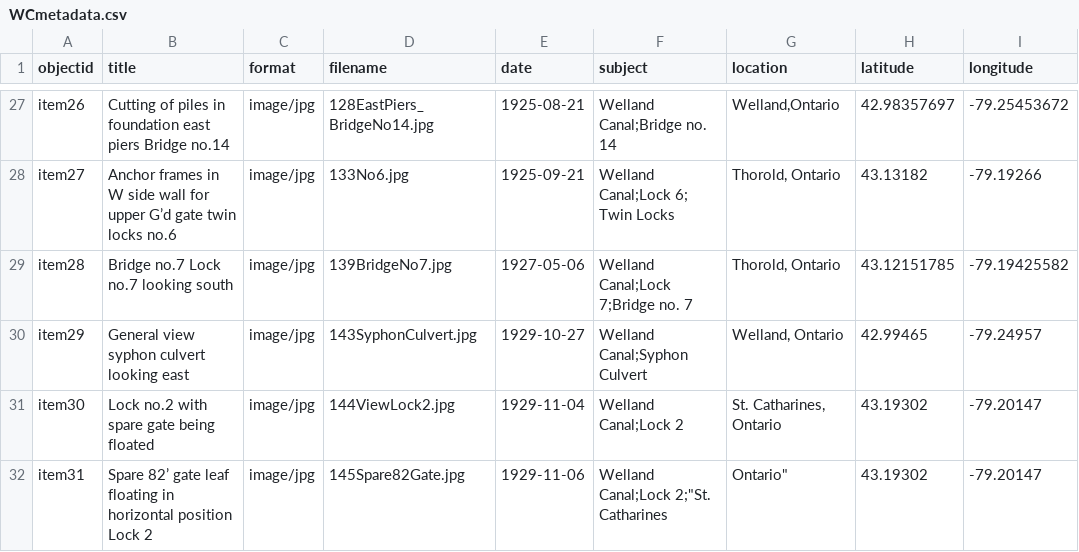
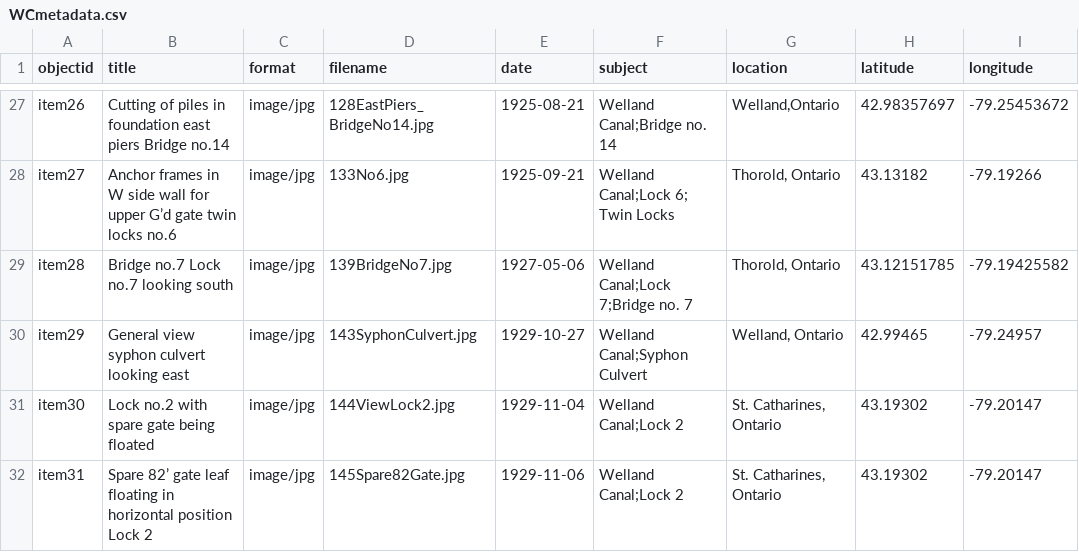
Before and after one commit to chantalcameron/Building-the-Welland-Ship-Canal, a CSV file: _data/WCmetadata.csv, drawn as a sheet; only a part is shown, gaps mark what is left out; the diff names each change by its address in the sheet, - before the commit and + after, or states it on an @@ line.

Commit message:
Update WCmetadata.csv

```diff
--- a/_data/WCmetadata.csv
+++ b/_data/WCmetadata.csv
-F32 (subject): Welland Canal;Lock 2;"St. Catharines
+F32 (subject): Welland Canal;Lock 2
-G32 (location): Ontario"
+G32 (location): St. Catharines, Ontario
```
